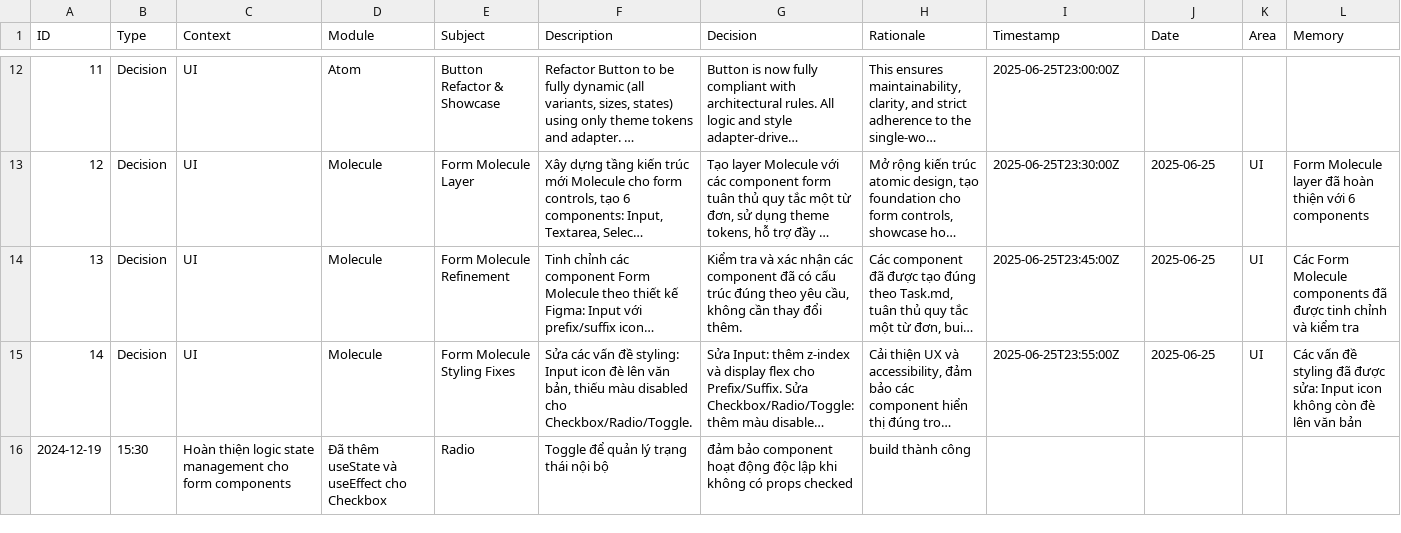
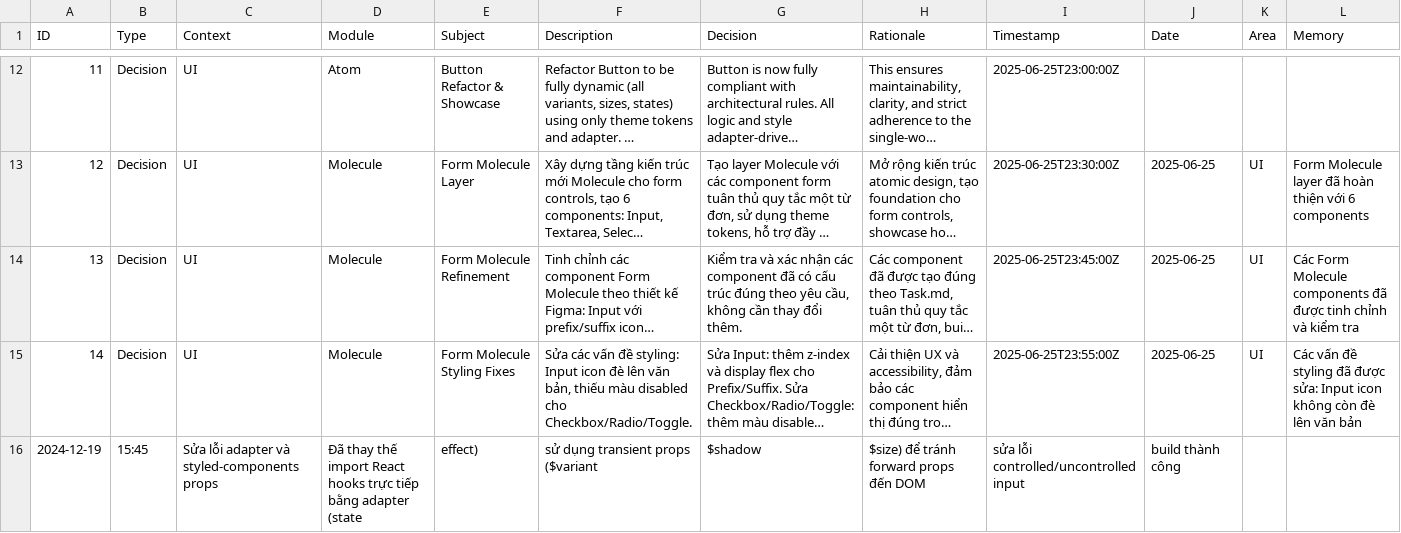
Before and after one commit to hoduyquocbao/languageui, a CSV file: memories.csv, drawn as a sheet; only a part is shown, gaps mark what is left out; long unchanged cells end in …; the diff names each change by its address in the sheet, - before the commit and + after, or states it on an @@ line.

Commit message:
fix: sửa lỗi adapter và styled-components props - Thay thế import React hooks trực tiếp bằng adapter (state, effect) - Sử dụng transient props (, , ) để tránh forward props đến DOM - Sửa lỗi controlled/uncontrolled input cho form components - Build thành công, tuân thủ quy tắc đơn từ

```diff
--- a/memories.csv
+++ b/memories.csv
-B16 (Type): 15:30
+B16 (Type): 15:45
-C16 (Context): Hoàn thiện logic state management cho form components
+C16 (Context): Sửa lỗi adapter và styled-components props
-D16 (Module): Đã thêm useState và useEffect cho Checkbox
+D16 (Module): Đã thay thế import React hooks trực tiếp bằng adapter (state
-E16 (Subject): Radio
+E16 (Subject): effect)
-F16 (Description): Toggle để quản lý trạng thái nội bộ
+F16 (Description): sử dụng transient props ($variant
-G16 (Decision): đảm bảo component hoạt động độc lập khi không có props checked
+G16 (Decision): $shadow
-H16 (Rationale): build thành công
+H16 (Rationale): $size) để tránh forward props đến DOM
-I16 (Timestamp): (empty)
+I16 (Timestamp): sửa lỗi controlled/uncontrolled input
-J16 (Date): (empty)
+J16 (Date): build thành công
```
Also changed, not shown: 6 other files.
